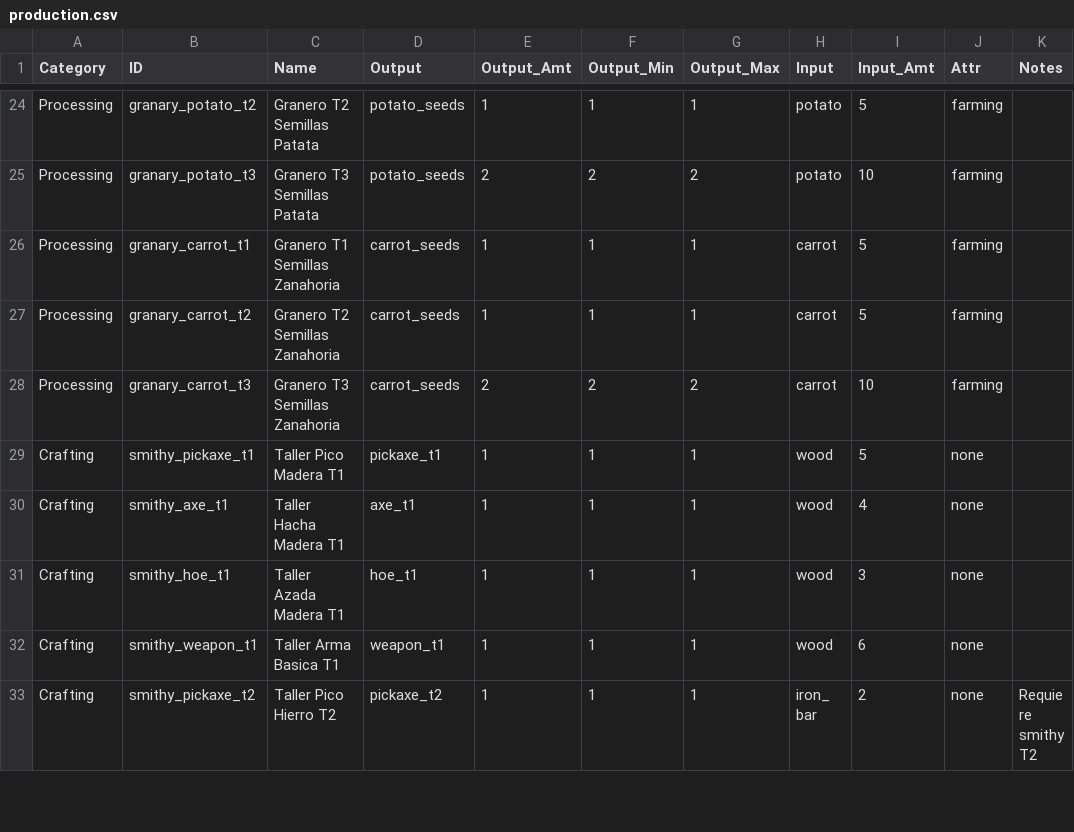
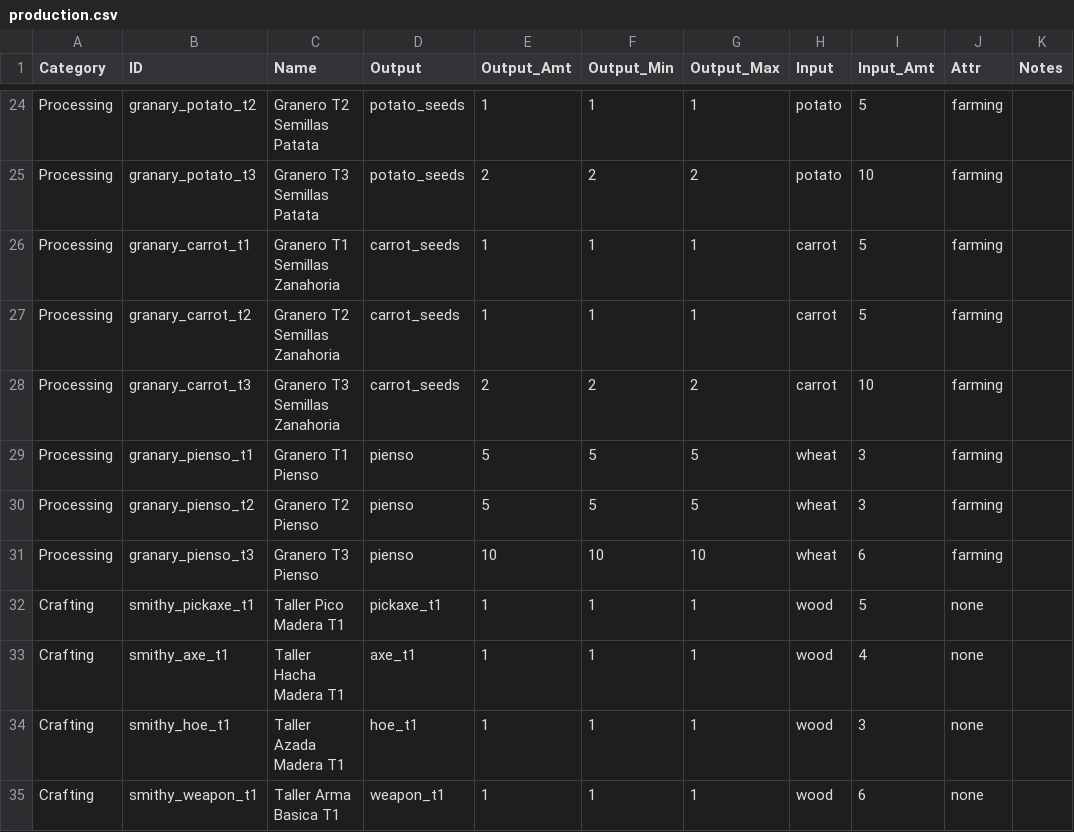
Before and after one commit to Chirl89/farm-colony-idle-game, a CSV file: src/data/production.csv, drawn as a sheet; only a part is shown, gaps mark what is left out; the shorter side is filled out with more unchanged rows; the diff names each change by its address in the sheet, - before the commit and + after, or states it on an @@ line.

```diff
--- a/src/data/production.csv
+++ b/src/data/production.csv
+row 29: Processing | granary_pienso_t1 | Granero T1 Pienso | pienso | 5 | 5 | 5 | wheat | 3 | farming
+row 30: Processing | granary_pienso_t2 | Granero T2 Pienso | pienso | 5 | 5 | 5 | wheat | 3 | farming
+row 31: Processing | granary_pienso_t3 | Granero T3 Pienso | pienso | 10 | 10 | 10 | wheat | 6 | farming
```
Also changed, not shown: src/data/buildings.csv, src/data/mechanics.csv, 26 other files.
